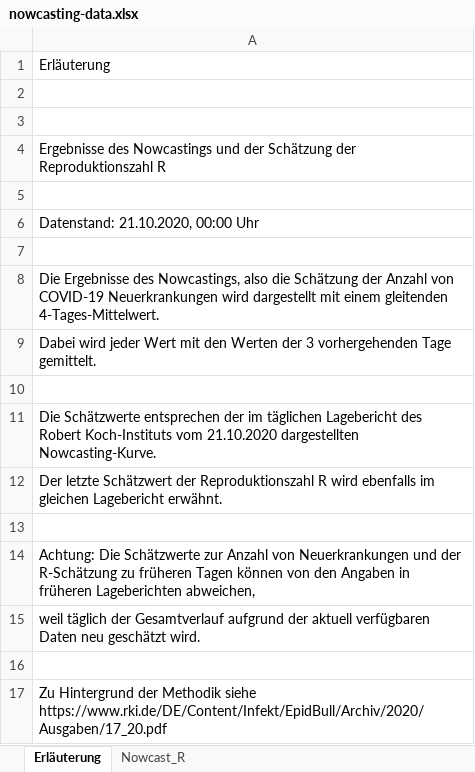
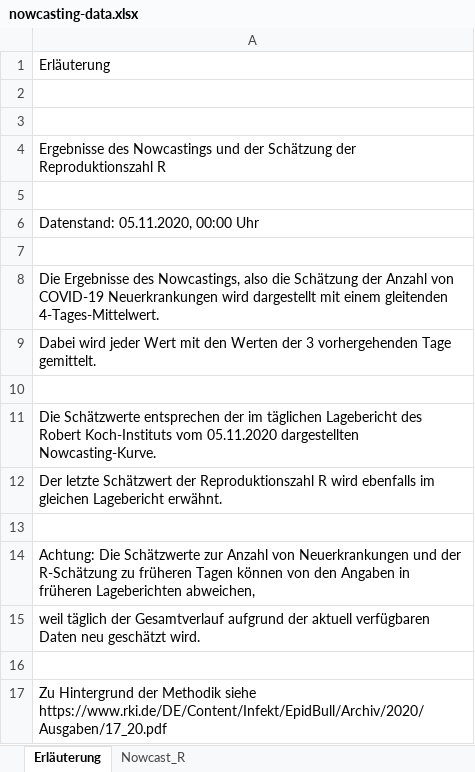
Before and after one commit to timueh/COVID-19, an Excel workbook: data/nowcasting-data.xlsx, sheet Erläuterung, drawn as a sheet; values as stored, in another font and other column widths than the file's, no borders; the diff names each change by its address in the sheet, - before the commit and + after, or states it on an @@ line.

```diff
--- a/data/nowcasting-data.xlsx (sheet Erläuterung)
+++ b/data/nowcasting-data.xlsx (sheet Erläuterung)
-A6: Datenstand: 21.10.2020, 00:00 Uhr
+A6: Datenstand: 05.11.2020, 00:00 Uhr
-A11: …Koch-Instituts vom 21.10.2020 dargestellten Nowcasting-Kurve.
+A11: …Koch-Instituts vom 05.11.2020 dargestellten Nowcasting-Kurve.
```
Also changed, not shown: sheet Nowcast_R, 13 other files.
